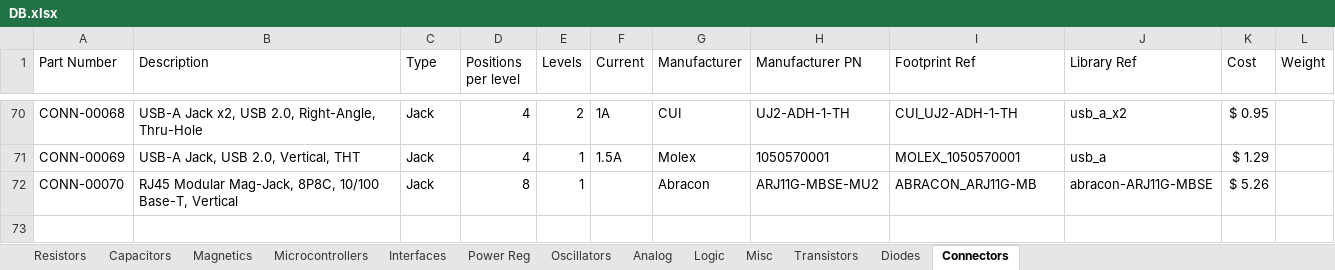
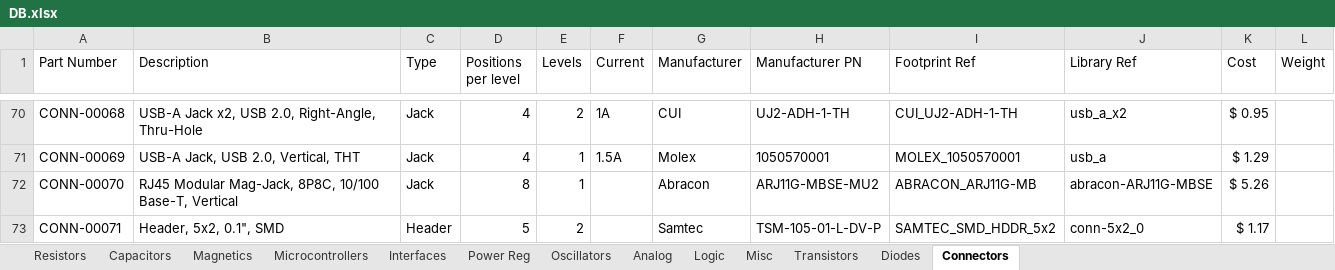
Before and after one commit to cwruRobotics/Altium_Central_Library, an Excel workbook: Library/Components/DB.xlsx, sheet Connectors, drawn as a sheet; only a part is shown, gaps mark what is left out; values as stored, in another font and other column widths than the file's, no borders; the diff names each change by its address in the sheet, - before the commit and + after, or states it on an @@ line.

Commit message:
Add samtec SMD 5x2 header and other stuff

```diff
--- a/Library/Components/DB.xlsx (sheet Connectors)
+++ b/Library/Components/DB.xlsx (sheet Connectors)
+row 73: CONN-00071 | Header, 5x2, 0.1", SMD | Header | 5 | 2 |  | Samtec | TSM-105-01-L-DV-P | SAMTEC_SMD_HDDR_5x2 | conn-5x2_0 | $ 1.17
```
Also changed, not shown: sheet Diodes, sheet Resistors, sheet Power Reg, 8 other files.
